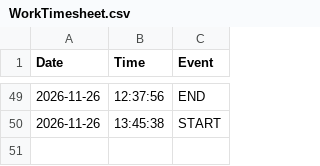
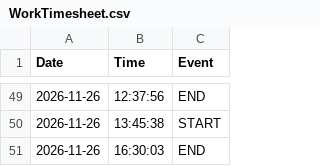
Before and after one commit to dmarier73/timesheets, a CSV file: WorkTimesheet.csv, drawn as a sheet; only a part is shown, gaps mark what is left out.

Commit message:
Auto-sync timesheet

```diff
--- a/WorkTimesheet.csv
+++ b/WorkTimesheet.csv
@@ -50 +50,2 @@
 2026-11-26,13:45:38,START
+2026-11-26,16:30:03,END
```
Also changed, not shown: 2 other files.
